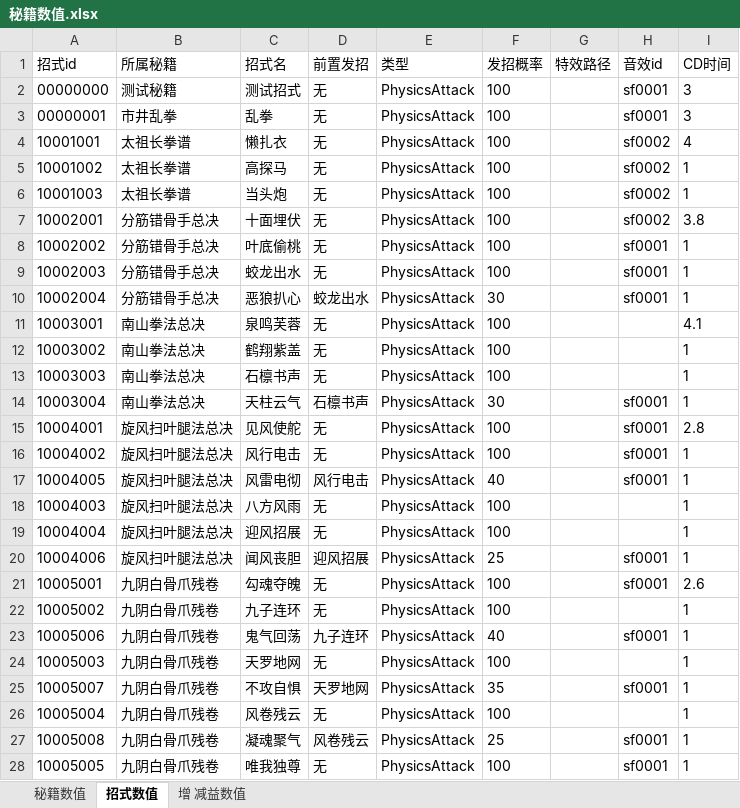
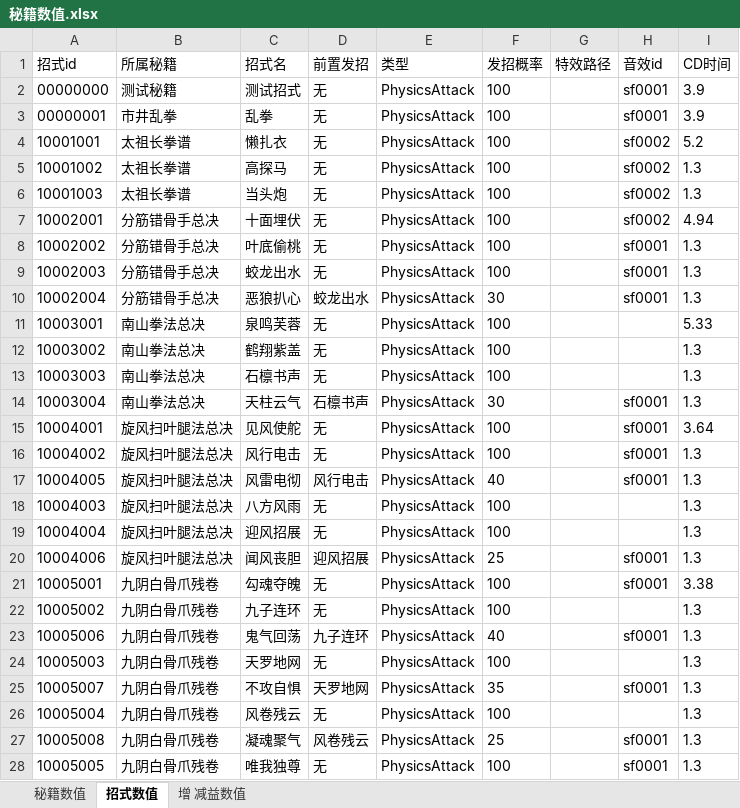
Before and after one commit to zhaoguo20002/MyWuXia, an Excel workbook: docs/秘籍数值.xlsx, sheet 招式数值, drawn as a sheet; only a part is shown; values as stored, in another font and other column widths than the file's, no borders; the diff covers the shown part only; the diff names each change by its address in the sheet, - before the commit and + after, or states it on an @@ line.

```diff
--- a/docs/秘籍数值.xlsx (sheet 招式数值)
+++ b/docs/秘籍数值.xlsx (sheet 招式数值)
-I2:I3 (CD时间): 3
+I2:I3 (CD时间): 3.9
-I4 (CD时间): 4
+I4 (CD时间): 5.2
-I5:I6 (CD时间): 1
+I5:I6 (CD时间): 1.3
-I7 (CD时间): 3.8
+I7 (CD时间): 4.94
-I8:I10 (CD时间): 1
+I8:I10 (CD时间): 1.3
-I11 (CD时间): 4.1
+I11 (CD时间): 5.33
-I12:I14 (CD时间): 1
+I12:I14 (CD时间): 1.3
-I15 (CD时间): 2.8
+I15 (CD时间): 3.64
-I16:I20 (CD时间): 1
+I16:I20 (CD时间): 1.3
-I21 (CD时间): 2.6
+I21 (CD时间): 3.38
-I22:I28 (CD时间): 1
+I22:I28 (CD时间): 1.3
```
Also changed, not shown: 476 edited cells elsewhere in this sheet, sheet 增 减益数值, docs/数值平衡.xlsx, 7 other files.
